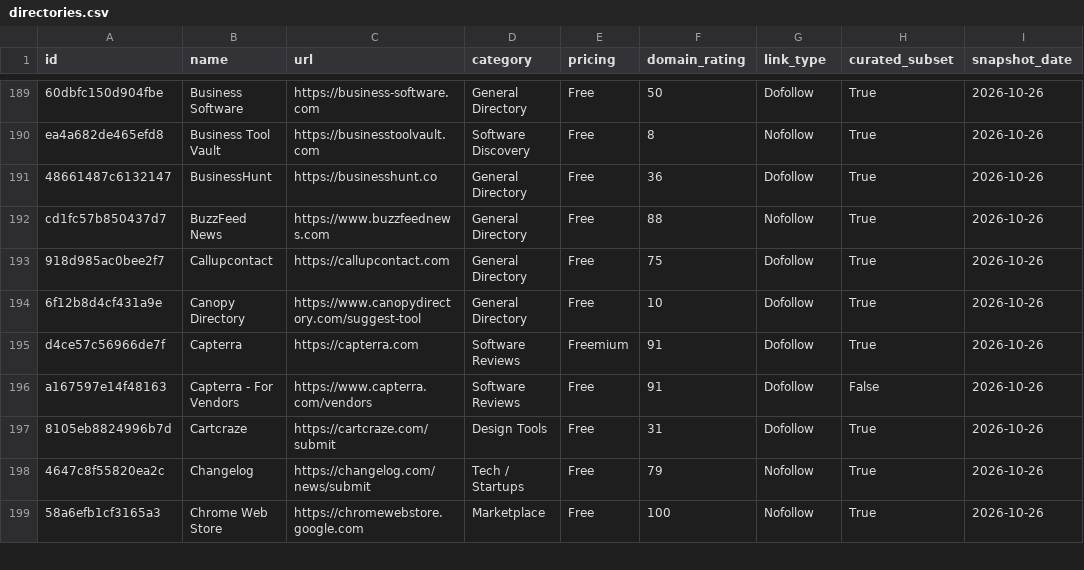
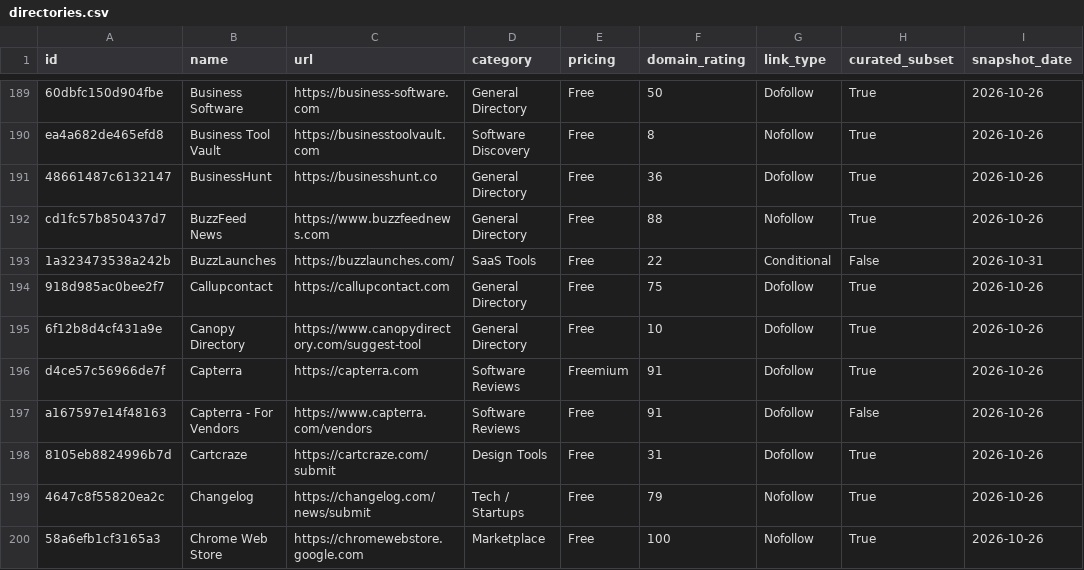
Before and after one commit to krsnasgr/awesome-saas-startup-listing, a CSV file: data/directories.csv, drawn as a sheet; only a part is shown, gaps mark what is left out; the diff names each change by its address in the sheet, - before the commit and + after, or states it on an @@ line.

Commit message:
feat(catalog): add BuzzLaunches and a branded README sponsorship badge
Add https://buzzlaunches.com/ under SaaS Tools with a 2026-10-31 record
date, a Free base listing, reported DR 22, and Conditional link type.
The badge requirement is visible in the README, category page,
Conditional view, and dated source notes.

Evidence checked on 2026-10-31 UTC:
- The public submission page states that listing is free, with no card
  required. The homepage also offers a separate paid Pro dofollow option.
- Badge rules require a verified badge for free dofollow. Without it,
  the free listing's website link is nofollow. Verification lasts seven
  days with weekly rechecks; a failed check returns the link to nofollow.
- The homepage's VerifiedDR badge reports DR 22. This is a dated provider
  value, not an independent Ahrefs lookup.
- No account, payment, or listing submission was performed.

At the maintainer's request, place a linked Sponsored by BuzzLaunches
badge first in the README, above the existing cover. Reuse the original
bee logo in a standalone SVG and a rendered PNG, displayed at 320x88.
Keep sponsorship explicit and separate from BuzzLaunches' listing-badge
verification flow. Update the generator so rebuilds preserve placement.

Rebuild category/filter pages, CSV/JSON exports, coverage, and counts.
Current totals are 1,020 entries, 836 Free, 596 Dofollow, 421 Nofollow,
and 3 Conditional. Exclude BuzzLaunches from unconditional Dofollow views.
Preserve the original 1,018 records, archive checksum, and 864-entry
historical subset. Update the About-description reference and reuse notes.

Validation:
- python3 scripts/build_catalog.py
- python3 scripts/validate.py: PASS (10,255 checks)
- git -c core.whitespace=cr-at-eol diff --check
- Render and visually inspect the badge with the existing logo intact.

Sources:
https://buzzlaunches.com/
https://buzzlaunches.com/submit
https://buzzlaunches.com/badge
https://buzzlaunches.com/badge/buzzlaunches-badge-light.svg
https://verifieddr.com/badge/buzzlaunches-com.svg

```diff
--- a/data/directories.csv
+++ b/data/directories.csv
+row 193: 1a323473538a242b | BuzzLaunches | https://buzzlaunches.com/ | SaaS Tools | Free | 22 | Conditional | False | 2026-10-31
```
Also changed, not shown: 19 other files.
